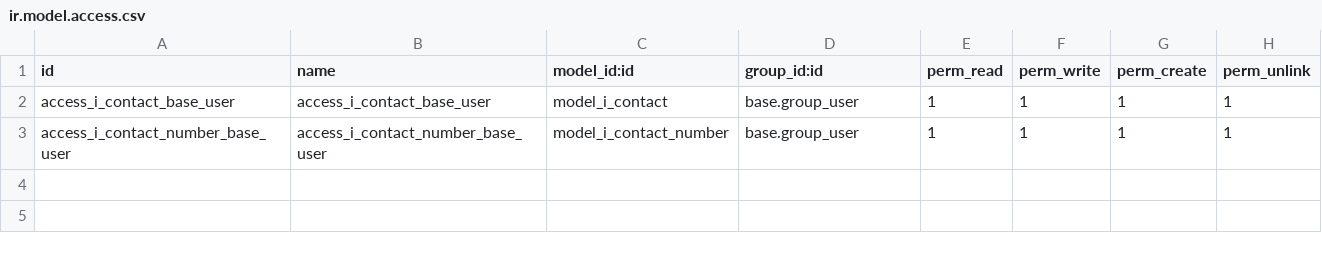
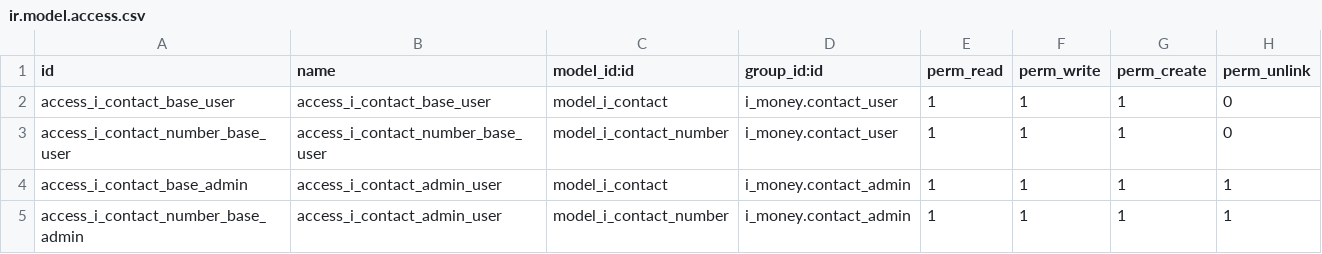
Before and after one commit to amandyapi/odoo-17, a CSV file: custom/i_money/security/ir.model.access.csv, drawn as a sheet.

```diff
--- a/custom/i_money/security/ir.model.access.csv
+++ b/custom/i_money/security/ir.model.access.csv
@@ -1,3 +1,5 @@
 id,name,model_id:id,group_id:id,perm_read,perm_write,perm_create,perm_unlink
-access_i_contact_base_user,access_i_contact_base_user,model_i_contact,base.group_user,1,1,1,1
-access_i_contact_number_base_user,access_i_contact_number_base_user,model_i_contact_number,base.group_user,1,1,1,1
+access_i_contact_base_user,access_i_contact_base_user,model_i_contact,i_money.contact_user,1,1,1,0
+access_i_contact_number_base_user,access_i_contact_number_base_user,model_i_contact_number,i_money.contact_user,1,1,1,0
+access_i_contact_base_admin,access_i_contact_admin_user,model_i_contact,i_money.contact_admin,1,1,1,1
+access_i_contact_number_base_admin,access_i_contact_admin_user,model_i_contact_number,i_money.contact_admin,1,1,1,1
```
Also changed, not shown: 6 other files.
